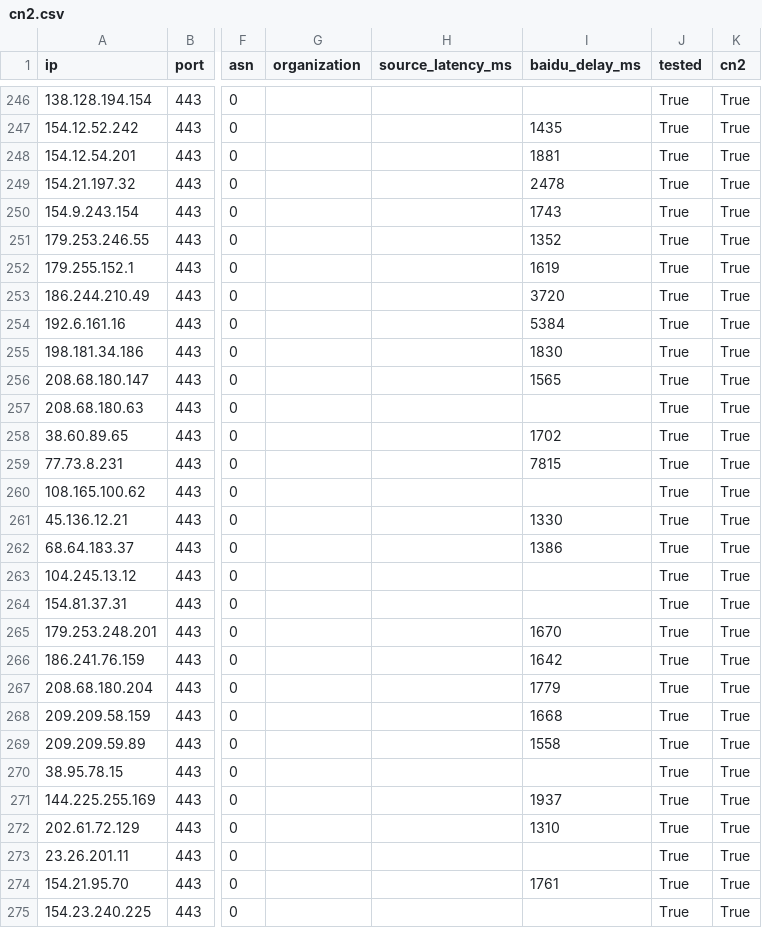
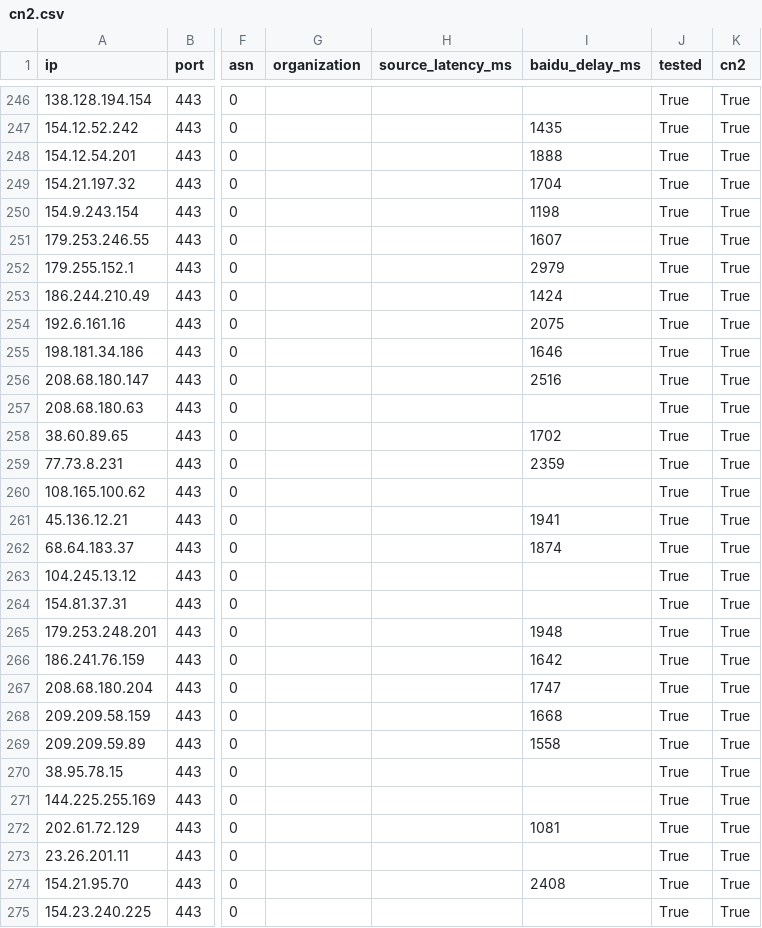
Before and after one commit to zhhshss/aggregator, a CSV file: cn2/cn2.csv, drawn as a sheet; only a part is shown, gaps mark what is left out; the diff covers the shown part only; the diff names each change by its address in the sheet, - before the commit and + after, or states it on an @@ line.

```diff
--- a/cn2/cn2.csv
+++ b/cn2/cn2.csv
-I248 (baidu_delay_ms): 1881
+I248 (baidu_delay_ms): 1888
-I249 (baidu_delay_ms): 2478
+I249 (baidu_delay_ms): 1704
-I250 (baidu_delay_ms): 1743
+I250 (baidu_delay_ms): 1198
-I251 (baidu_delay_ms): 1352
+I251 (baidu_delay_ms): 1607
-I252 (baidu_delay_ms): 1619
+I252 (baidu_delay_ms): 2979
-I253 (baidu_delay_ms): 3720
+I253 (baidu_delay_ms): 1424
-I254 (baidu_delay_ms): 5384
+I254 (baidu_delay_ms): 2075
-I255 (baidu_delay_ms): 1830
+I255 (baidu_delay_ms): 1646
-I256 (baidu_delay_ms): 1565
+I256 (baidu_delay_ms): 2516
-I259 (baidu_delay_ms): 7815
+I259 (baidu_delay_ms): 2359
-I261 (baidu_delay_ms): 1330
+I261 (baidu_delay_ms): 1941
-I262 (baidu_delay_ms): 1386
+I262 (baidu_delay_ms): 1874
-I265 (baidu_delay_ms): 1670
+I265 (baidu_delay_ms): 1948
-I267 (baidu_delay_ms): 1779
+I267 (baidu_delay_ms): 1747
-I271 (baidu_delay_ms): 1937
+I271 (baidu_delay_ms): (empty)
-I272 (baidu_delay_ms): 1310
+I272 (baidu_delay_ms): 1081
-I274 (baidu_delay_ms): 1761
+I274 (baidu_delay_ms): 2408
```
Also changed, not shown: 1 added row and 43 edited cells elsewhere in this file, cn2/cn2_gt.csv, cn2/tata.csv, 5 other files.
